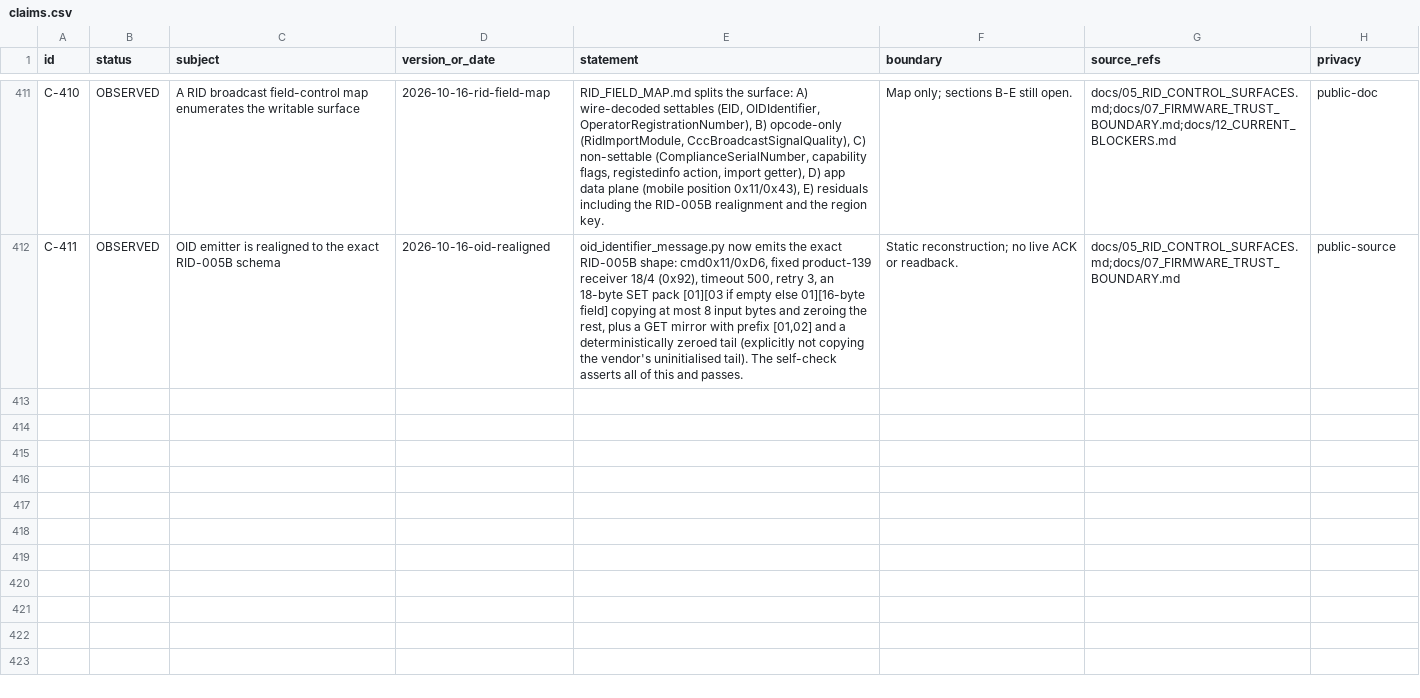
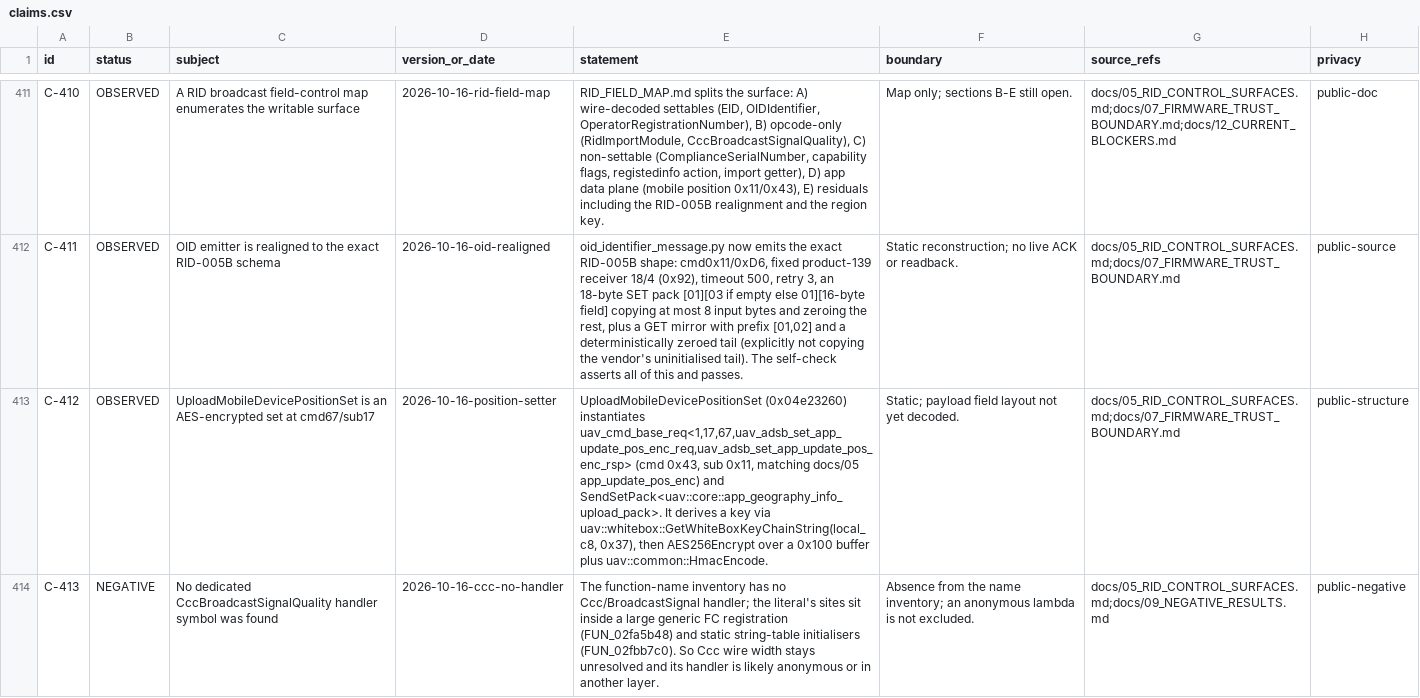
Before and after one commit to Sapphire-Rapids/DJI-RC2-Mini5Pro-Research, a CSV file: evidence/claims.csv, drawn as a sheet; only a part is shown, gaps mark what is left out; the diff names each change by its address in the sheet, - before the commit and + after, or states it on an @@ line.

Commit message:
Decode the position setter and record Ccc as unnamed
UploadMobileDevicePositionSet instantiates cmd67/sub17 app_update_pos_enc with SendSetPack, derives a
whitebox key (id 0x37), AES256Encrypt over 0x100 and HmacEncode (C-412).

NEGATIVE: no dedicated CccBroadcastSignalQuality handler symbol; its literal sits in generic FC
registration and static string tables, so the wire width stays unresolved (C-413, N-90).

```diff
--- a/evidence/claims.csv
+++ b/evidence/claims.csv
+row 413: C-412 | OBSERVED | UploadMobileDevicePositionSet is an AES-encrypted set at cmd67/sub17 | 2026-10-16-position-setter | UploadMobileDevicePositionSet (0x04e23260) instantiates uav_cmd_base_req<1,17,67,uav_adsb_set_app_update_pos_enc_req,uav_adsb_set_app_update_pos_enc_rsp> (cmd 0x43, sub 0x11, matching docs/05 app_update_pos_enc) and SendSetPack<uav::core::app_geography_info_upload_pack>. It derives a key via uav::whitebox::GetWhiteBoxKeyChainString(local_c8, 0x37), then AES256Encrypt over a 0x100 buffer plus uav::common::HmacEncode. | Static; payload field layout not yet decoded. | docs/05_RID_CONTROL_SURFACES.md;docs/07_FIRMWARE_TRUST_BOUNDARY.md | public-structure
+row 414: C-413 | NEGATIVE | No dedicated CccBroadcastSignalQuality handler symbol was found | 2026-10-16-ccc-no-handler | The function-name inventory has no Ccc/BroadcastSignal handler; the literal's sites sit inside a large generic FC registration (FUN_02fa5b48) and static string-table initialisers (FUN_02fbb7c0). So Ccc wire width stays unresolved and its handler is likely anonymous or in another layer. | Absence from the name inventory; an anonymous lambda is not excluded. | docs/05_RID_CONTROL_SURFACES.md;docs/09_NEGATIVE_RESULTS.md | public-negative
```
Also changed, not shown: 5 other files.
